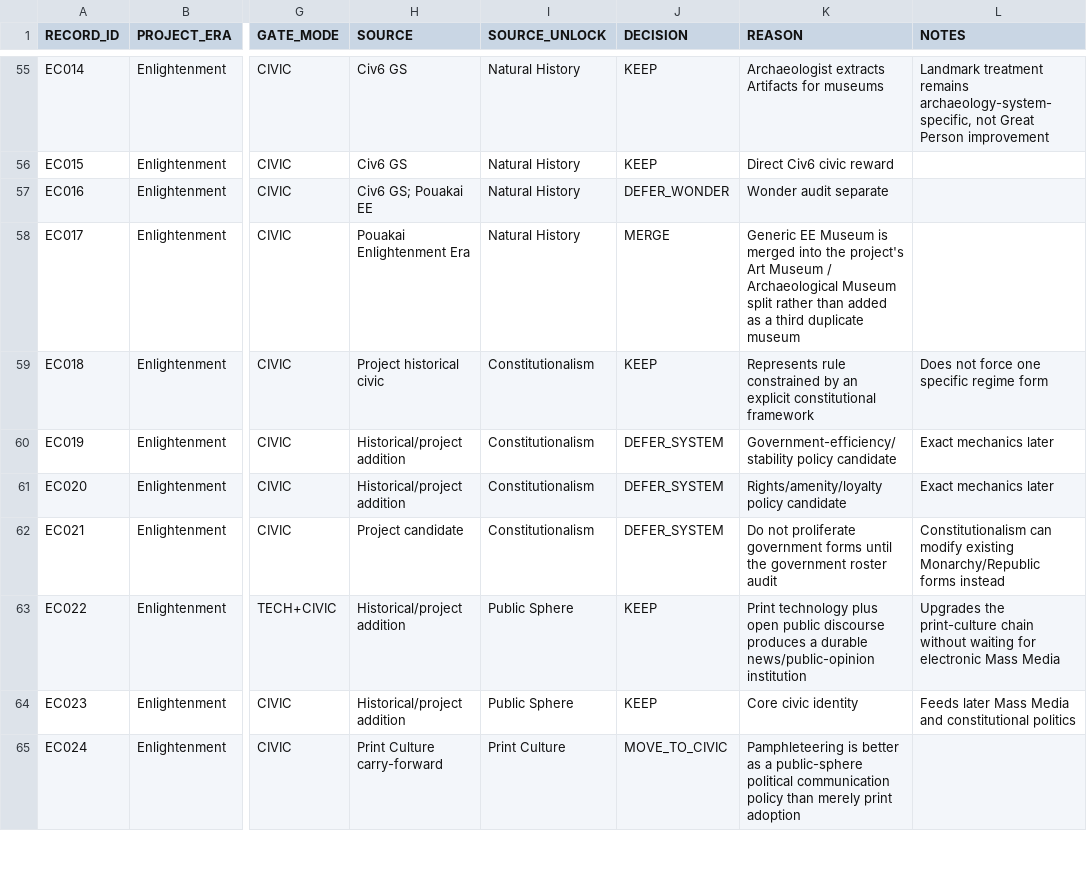
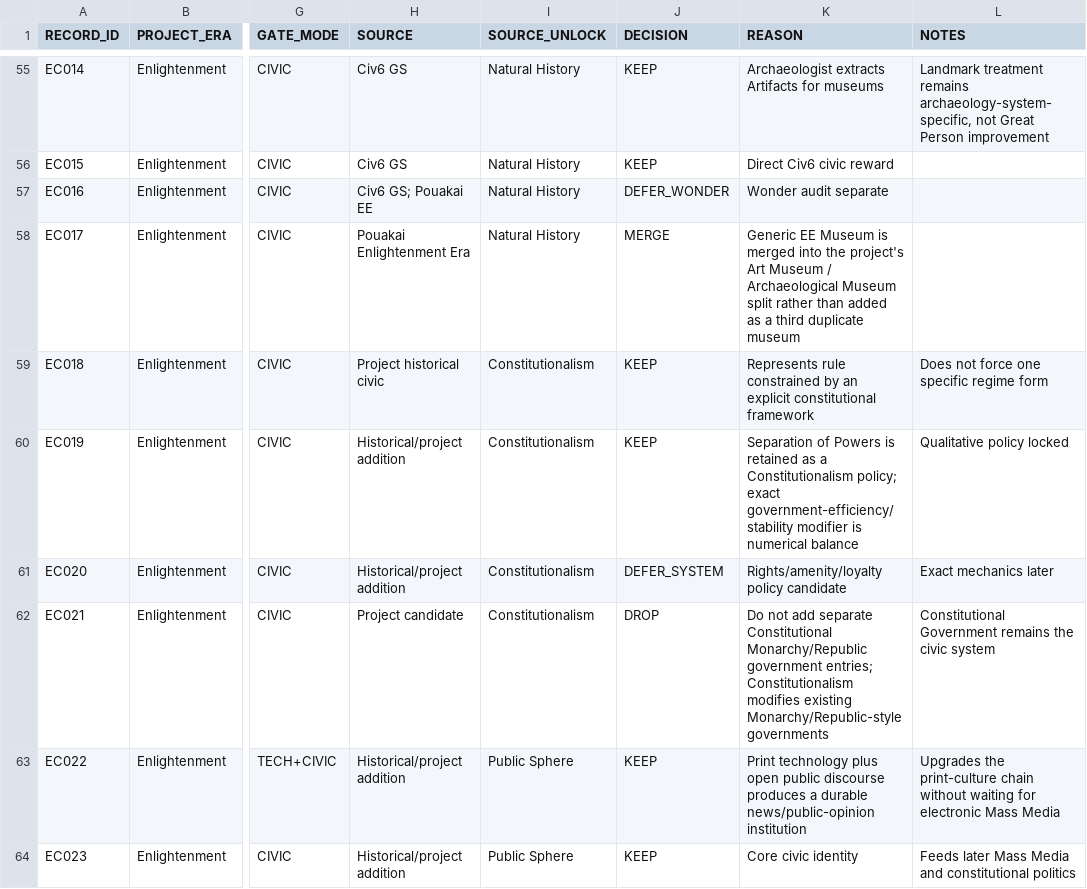
Before and after one commit to physical-geogrpahy-forever/academic_food_chain, a CSV file: tech_reference/enlightenment_tech_civic_unlock_audit_v1.csv, drawn as a sheet; only a part is shown, gaps mark what is left out; the shorter side is filled out with more unchanged rows; the diff names each change by its address in the sheet, - before the commit and + after, or states it on an @@ line.

Commit message:
Resolve Constitutionalism government items

```diff
--- a/tech_reference/enlightenment_tech_civic_unlock_audit_v1.csv
+++ b/tech_reference/enlightenment_tech_civic_unlock_audit_v1.csv
-J60 (DECISION): DEFER_SYSTEM
+J60 (DECISION): KEEP
-K60 (REASON): Government-efficiency/stability policy candidate
+K60 (REASON): Separation of Powers is retained as a Constitutionalism policy; exact government-efficiency/stability modifier is numerical balance
-L60 (NOTES): Exact mechanics later
+L60 (NOTES): Qualitative policy locked
-J62 (DECISION): DEFER_SYSTEM
+J62 (DECISION): DROP
-K62 (REASON): Do not proliferate government forms until the government roster audit
+K62 (REASON): Do not add separate Constitutional Monarchy/Republic government entries; Constitutionalism modifies existing Monarchy/Republic-style governments
-L62 (NOTES): Constitutionalism can modify existing Monarchy/Republic forms instead
+L62 (NOTES): Constitutional Government remains the civic system
```
